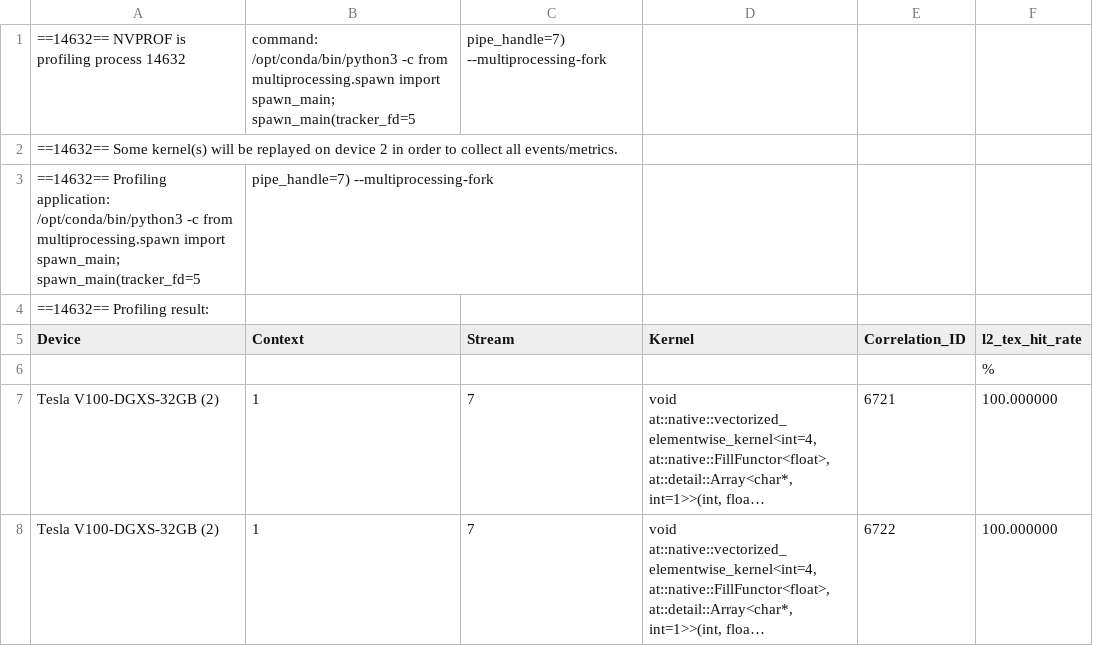
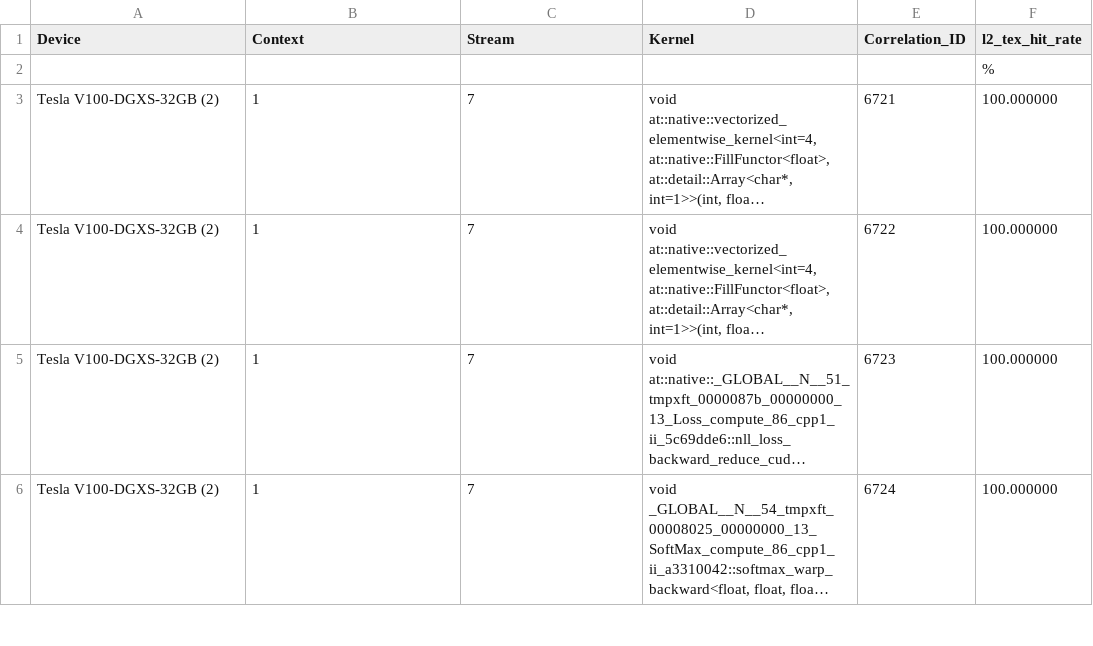
Before and after one commit to Yassawe/cacheCheck, a CSV file: twogpus.csv, drawn as a sheet; only a part is shown; the shorter side is filled out with more unchanged rows; long unchanged cells end in …; the diff names each change by its address in the sheet, - before the commit and + after, or states it on an @@ line.

Commit message:
Update twogpus.csv

```diff
--- a/twogpus.csv
+++ b/twogpus.csv
-row 1: ==14632== NVPROF is profiling process 14632 | command: /opt/conda/bin/python3 -c from multiprocessing.spawn import spawn_main; spawn_main(tracker_fd=5 | pipe_handle=7) --multiprocessing-fork
-row 2: ==14632== Some kernel(s) will be replayed on device 2 in order to collect all events/metrics.
-row 3: ==14632== Profiling application: /opt/conda/bin/python3 -c from multiprocessing.spawn import spawn_main; spawn_main(tracker_fd=5 | pipe_handle=7) --multiprocessing-fork
-row 4: ==14632== Profiling result:
```
